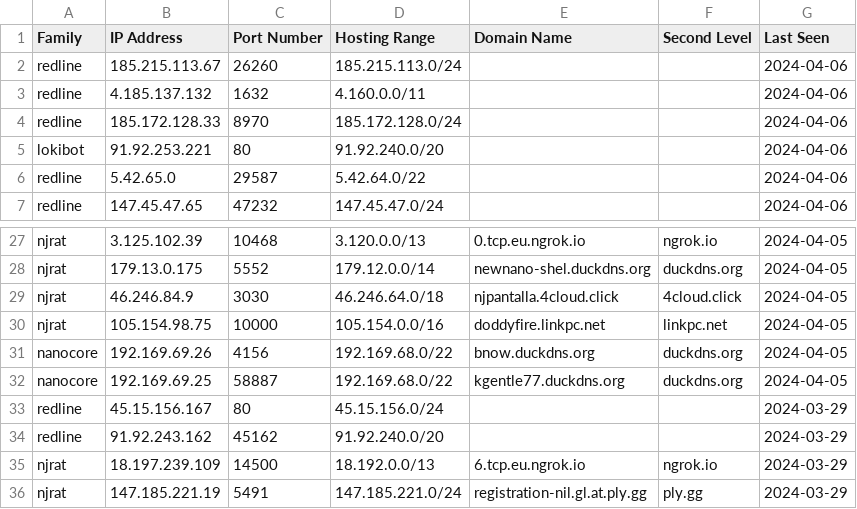
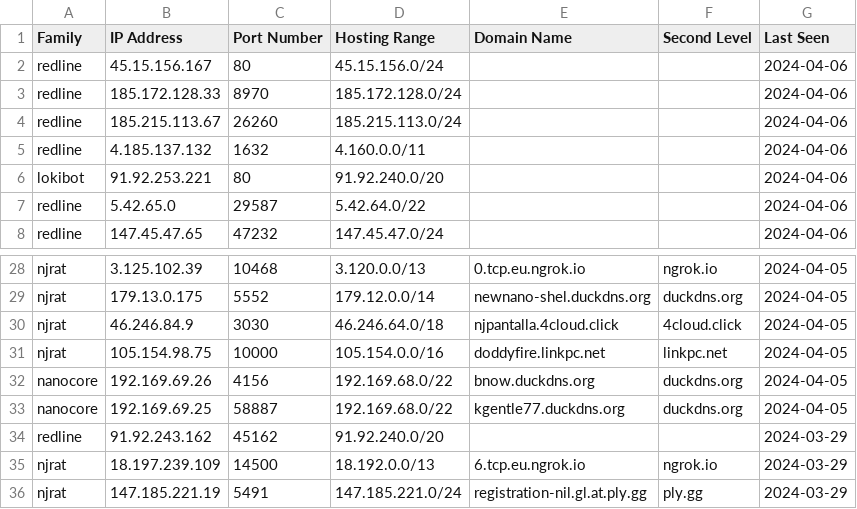
Before and after one commit to Abjuri5t/SarlackLab, a CSV file: IOCs.csv, drawn as a sheet; only a part is shown, gaps mark what is left out.

Commit message:
IOC update

```diff
--- a/IOCs.csv
+++ b/IOCs.csv
@@ -1,5 +1,6 @@
 Family,IP Address,Port Number,Hosting Range,Domain Name,Second Level,Last Seen
+redline,45.15.156.167,80,45.15.156.0/24,,,2024-04-06
+redline,185.172.128.33,8970,185.172.128.0/24,,,2024-04-06
 redline,185.215.113.67,26260,185.215.113.0/24,,,2024-04-06
 redline,4.185.137.132,1632,4.160.0.0/11,,,2024-04-06
-redline,185.172.128.33,8970,185.172.128.0/24,,,2024-04-06
 lokibot,91.92.253.221,80,91.92.240.0/20,,,2024-04-06
@@ -32,3 +33,2 @@ nanocore,192.169.69.26,4156,192.169.68.0/22,bnow.duckdns.org,duckdns.org,2024-04
 nanocore,192.169.69.25,58887,192.169.68.0/22,kgentle77.duckdns.org,duckdns.org,2024-04-05
-redline,45.15.156.167,80,45.15.156.0/24,,,2024-03-29
 redline,91.92.243.162,45162,91.92.240.0/20,,,2024-03-29
```
